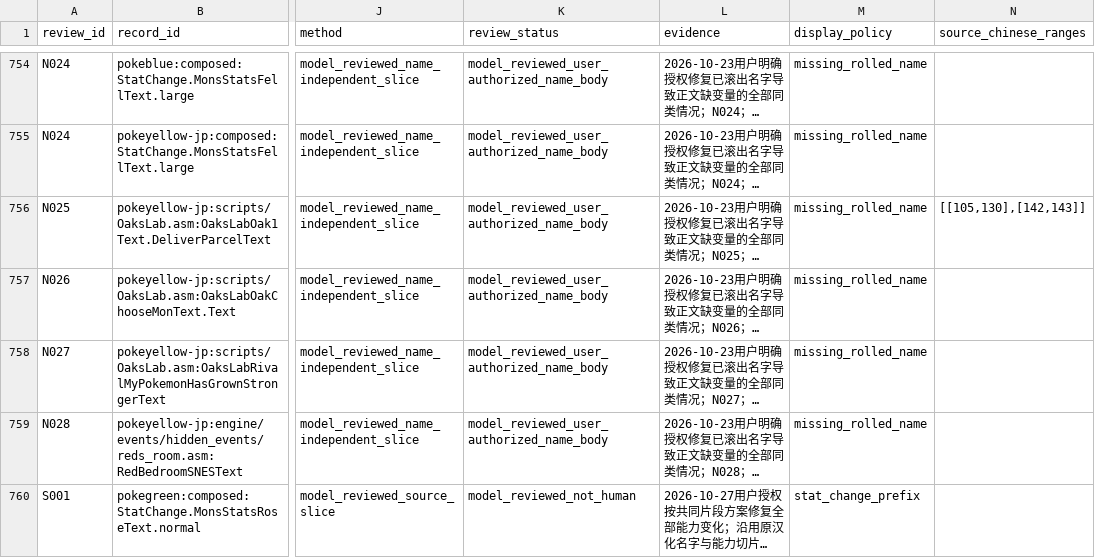
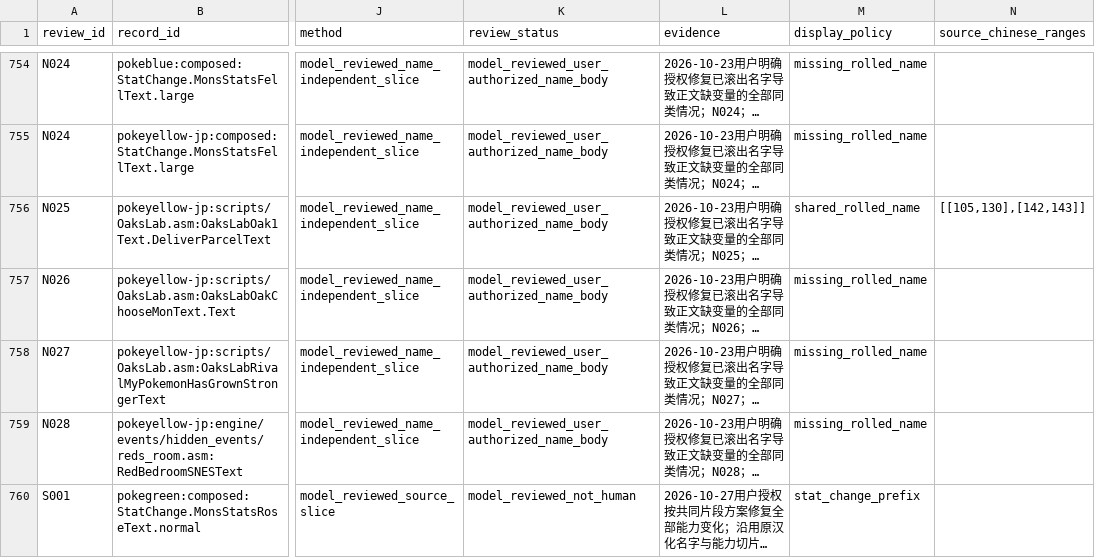
Before and after one commit to xvym/g1-ocr, a CSV file: tools/text_fragment_displays.csv, drawn as a sheet; only a part is shown, gaps mark what is left out; long unchanged cells end in …; the diff names each change by its address in the sheet, - before the commit and + after, or states it on an @@ line.

```diff
--- a/tools/text_fragment_displays.csv
+++ b/tools/text_fragment_displays.csv
-M756 (display_policy): missing_rolled_name
+M756 (display_policy): shared_rolled_name
```
Also changed, not shown: src/main/resources/corpus/slot_rules.csv, 17 other files.
